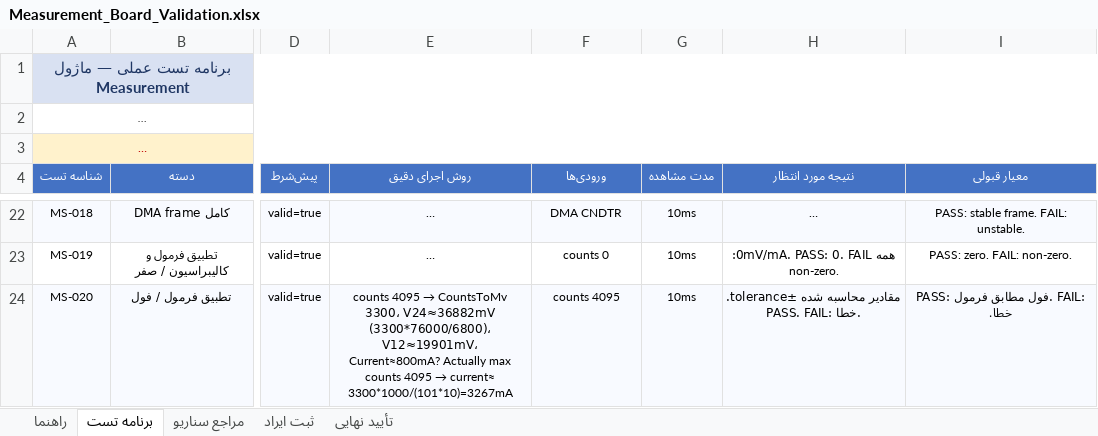
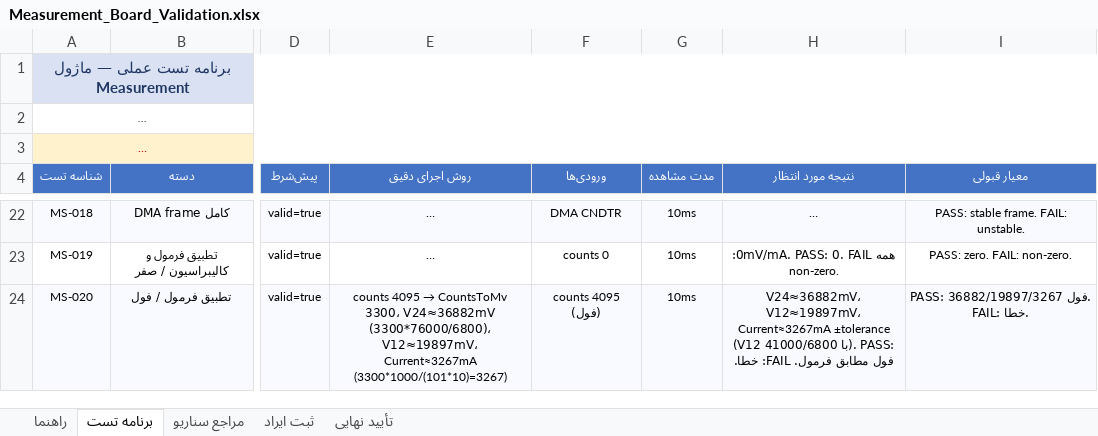
Before and after one commit to sargoliwork101-ui/ChangeOver, an Excel workbook: Firmware/Modules/Measurement/Measurement_Board_Validation.xlsx, sheet برنامه تست, drawn as a sheet; only a part is shown, gaps mark what is left out; long unchanged cells end in …; values as stored, in another font and other column widths than the file's, no borders; the diff covers the shown part only; the diff names each change by its address in the sheet, - before the commit and + after, or states it on an @@ line.

```diff
--- a/Firmware/Modules/Measurement/Measurement_Board_Validation.xlsx (sheet برنامه تست)
+++ b/Firmware/Modules/Measurement/Measurement_Board_Validation.xlsx (sheet برنامه تست)
@@ E24 (روش اجرای دقیق): …V24≈36882mV (3300*76000/6800)، V12≈19901mV، Current≈800mA? Actually max counts 4095 → current≈ 3300*1000/(101*10)=3267mA → …V24≈36882mV (3300*76000/6800)، V12≈19897mV، Current≈3267mA (3300*1000/(101*10)=3267) @@
-F24 (ورودی‌ها): counts 4095
+F24 (ورودی‌ها): counts 4095 (فول)
-H24 (نتیجه مورد انتظار): مقادیر محاسبه شده ±tolerance. PASS. FAIL: خطا.
+H24 (نتیجه مورد انتظار): V24≈36882mV، V12≈19897mV، Current≈3267mA ±tolerance (V12 با 41000/6800). PASS: فول مطابق فرمول. FAIL: خطا.
-I24 (معیار قبولی): PASS: فول مطابق فرمول. FAIL: خطا.
+I24 (معیار قبولی): PASS: فول 36882/19897/3267. FAIL: خطا.
```
Also changed, not shown: 7 edited cells elsewhere in this sheet, sheet تأیید نهایی, Firmware/Modules/Changeover/Changeover_Board_Validation.xlsx, Firmware/Modules/Ui/Buzzer_Board_Validation.xlsx, 1 other file.
